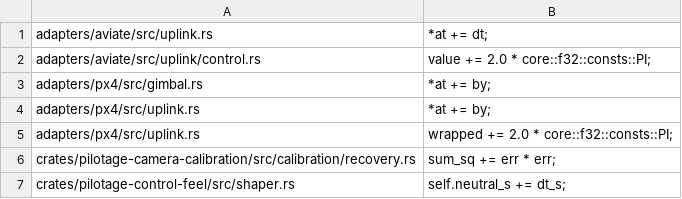
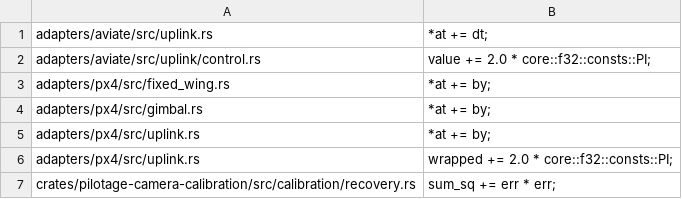
Before and after one commit to luofang34/Pilotage, a TSV file: scripts/monotonic-counter-compound-addition-allowlist.tsv, drawn as a sheet; only a part is shown; the shorter side is filled out with more unchanged rows.

```diff
--- a/scripts/monotonic-counter-compound-addition-allowlist.tsv
+++ b/scripts/monotonic-counter-compound-addition-allowlist.tsv
@@ -2,2 +2,3 @@ adapters/aviate/src/uplink.rs	*at += dt;
 adapters/aviate/src/uplink/control.rs	value += 2.0 * core::f32::consts::PI;
+adapters/px4/src/fixed_wing.rs	*at += by;
 adapters/px4/src/gimbal.rs	*at += by;
```
Also changed, not shown: 20 other files.
